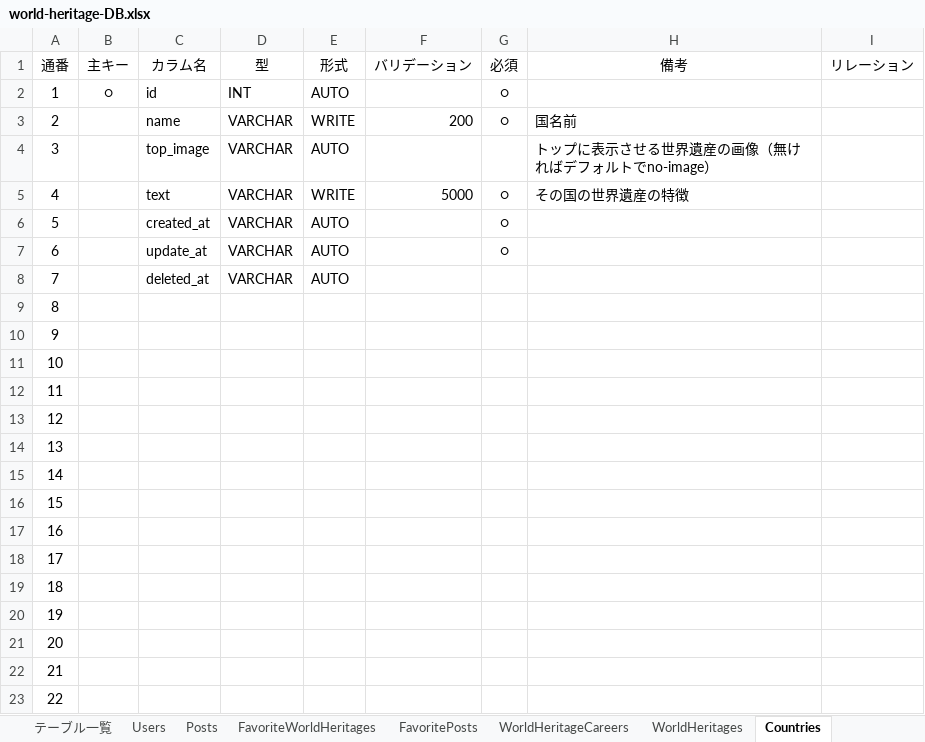
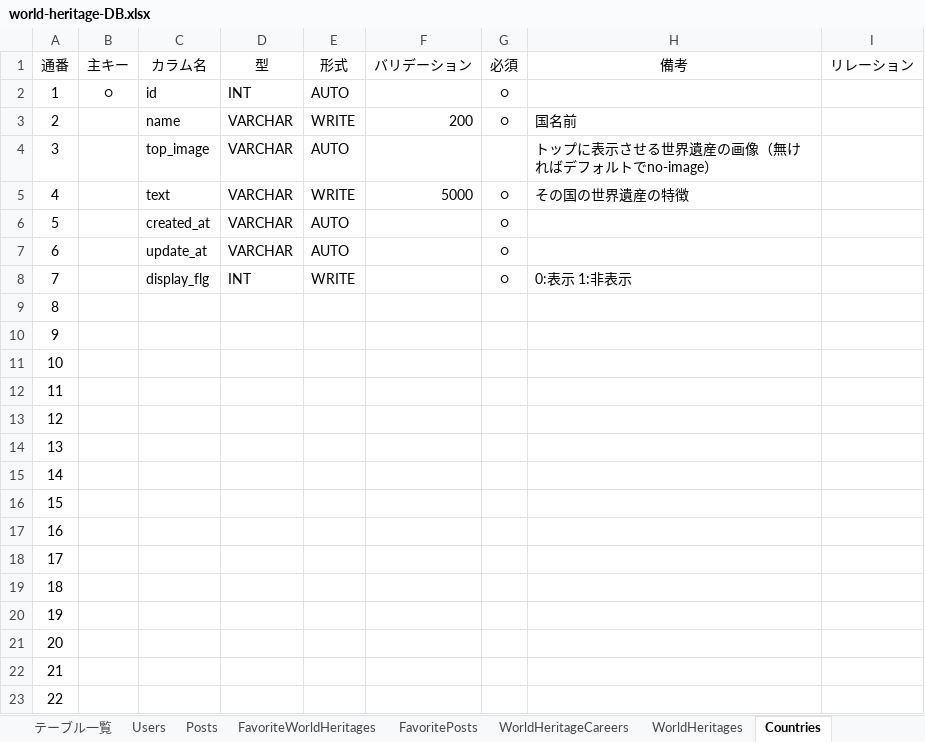
Before and after one commit to aonoshin0803/world-heritage, an Excel workbook: DB設計/world-heritage-DB.xlsx, sheet Countries, drawn as a sheet; values as stored, in another font and other column widths than the file's, no borders; the diff names each change by its address in the sheet, - before the commit and + after, or states it on an @@ line.

```diff
--- a/DB設計/world-heritage-DB.xlsx (sheet Countries)
+++ b/DB設計/world-heritage-DB.xlsx (sheet Countries)
-C8 (カラム名): deleted_at
+C8 (カラム名): display_flg
-D8 (型): VARCHAR
+D8 (型): INT
-E8 (形式): AUTO
+E8 (形式): WRITE
-G8 (必須): (empty)
+G8 (必須): ○
-H8 (備考): (empty)
+H8 (備考): 0:表示 1:非表示
```
Also changed, not shown: sheet WorldHeritages, sheet 全画面（ユーザー）, sheet Posts, sheet Users, 13 other files.
